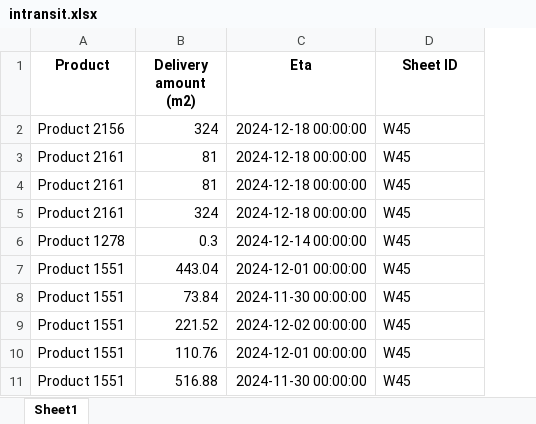
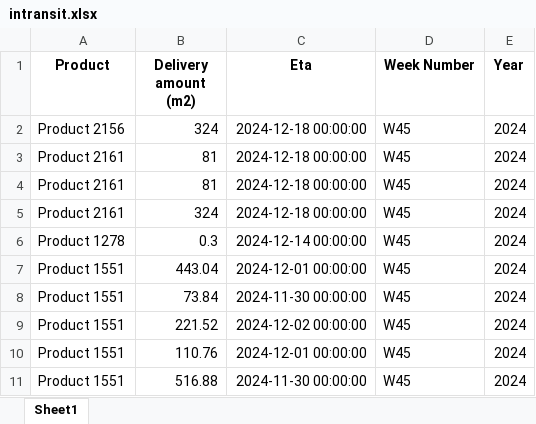
Before and after one commit to ilyasmert/chainsight, an Excel workbook: datasets/datasets_modified/intransit.xlsx, sheet Sheet1, drawn as a sheet; only a part is shown; values as stored, in another font and other column widths than the file's, no borders; the diff names each change by its address in the sheet, - before the commit and + after, or states it on an @@ line.

```diff
--- a/datasets/datasets_modified/intransit.xlsx (sheet Sheet1)
+++ b/datasets/datasets_modified/intransit.xlsx (sheet Sheet1)
+column E (Year), rows 2-11: all 2024
-D1: Sheet ID
+D1: Week Number
```
Also changed, not shown: datasets/datasets_modified/atp_stock.xlsx, datasets/datasets_modified/ready.xlsx, 15 other files.
